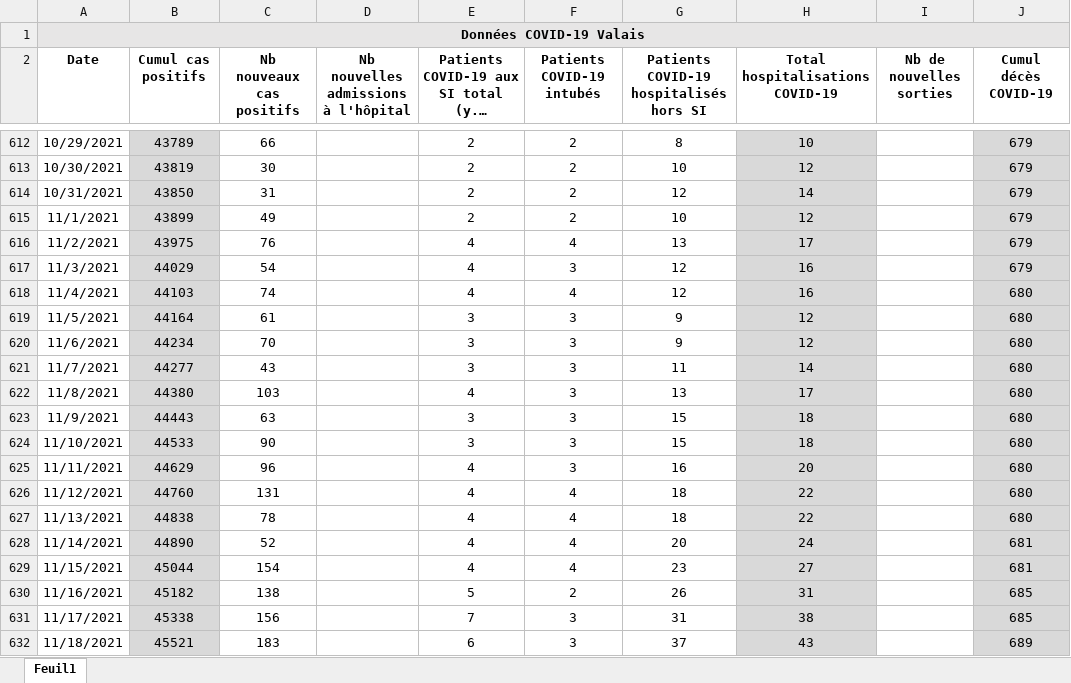
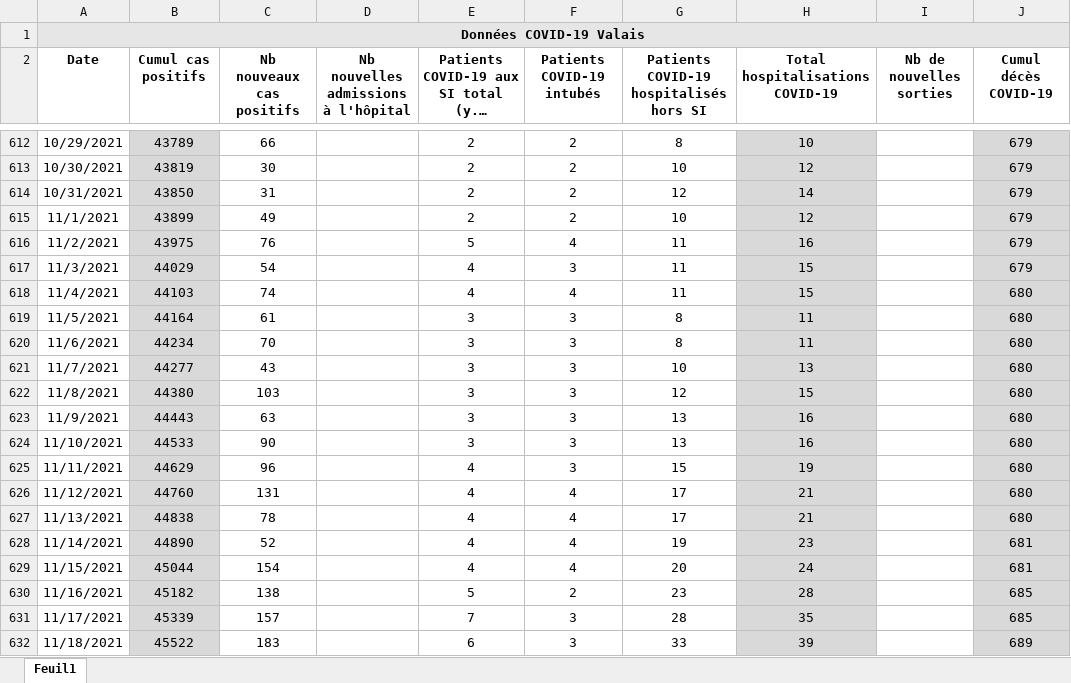
Before and after one commit to statistikZH/covid19_drop, an Excel workbook: Chiffres COVID-19 Valais.xlsx, sheet Feuil1, drawn as a sheet; only a part is shown, gaps mark what is left out; long unchanged cells end in …; values as stored, in another font and other column widths than the file's, no borders; the diff covers the shown part only; the diff names each change by its address in the sheet, - before the commit and + after, or states it on an @@ line.

Commit message:
Add files via upload

```diff
--- a/Chiffres COVID-19 Valais.xlsx (sheet Feuil1)
+++ b/Chiffres COVID-19 Valais.xlsx (sheet Feuil1)
-E616: 4
+E616: 5
-G616: 13
+G616: 11
-H616 (Total hospitalisations COVID-19): 17
+H616 (Total hospitalisations COVID-19): 16
-G617:G618: 12
+G617:G618: 11
-H617:H618 (Total hospitalisations COVID-19): 16
+H617:H618 (Total hospitalisations COVID-19): 15
-G619:G620: 9
+G619:G620: 8
-H619:H620 (Total hospitalisations COVID-19): 12
+H619:H620 (Total hospitalisations COVID-19): 11
-G621: 11
+G621: 10
-H621 (Total hospitalisations COVID-19): 14
+H621 (Total hospitalisations COVID-19): 13
-E622: 4
+E622: 3
-G622: 13
+G622: 12
-H622 (Total hospitalisations COVID-19): 17
+H622 (Total hospitalisations COVID-19): 15
-G623:G624: 15
+G623:G624: 13
-H623:H624 (Total hospitalisations COVID-19): 18
+H623:H624 (Total hospitalisations COVID-19): 16
-G625: 16
+G625: 15
-H625 (Total hospitalisations COVID-19): 20
+H625 (Total hospitalisations COVID-19): 19
-G626:G627: 18
+G626:G627: 17
-H626:H627 (Total hospitalisations COVID-19): 22
+H626:H627 (Total hospitalisations COVID-19): 21
-G628: 20
+G628: 19
-H628 (Total hospitalisations COVID-19): 24
+H628 (Total hospitalisations COVID-19): 23
-G629: 23
+G629: 20
-H629 (Total hospitalisations COVID-19): 27
+H629 (Total hospitalisations COVID-19): 24
-G630: 26
+G630: 23
-H630 (Total hospitalisations COVID-19): 31
+H630 (Total hospitalisations COVID-19): 28
-B631 (Cumul cas positifs): 45338
+B631 (Cumul cas positifs): 45339
-C631 (Nb nouveaux cas positifs): 156
+C631 (Nb nouveaux cas positifs): 157
-G631: 31
+G631: 28
-H631 (Total hospitalisations COVID-19): 38
+H631 (Total hospitalisations COVID-19): 35
-B632 (Cumul cas positifs): 45521
+B632 (Cumul cas positifs): 45522
-G632: 37
+G632: 33
-H632 (Total hospitalisations COVID-19): 43
+H632 (Total hospitalisations COVID-19): 39
```
Also changed, not shown: 119 edited cells elsewhere in this sheet.
